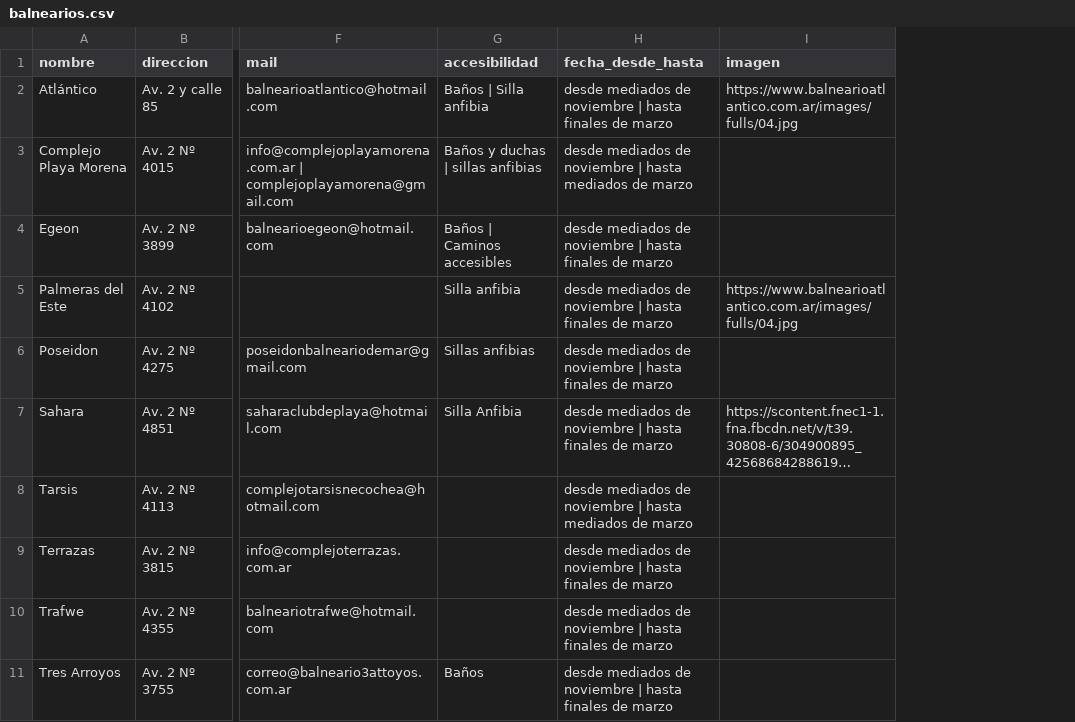
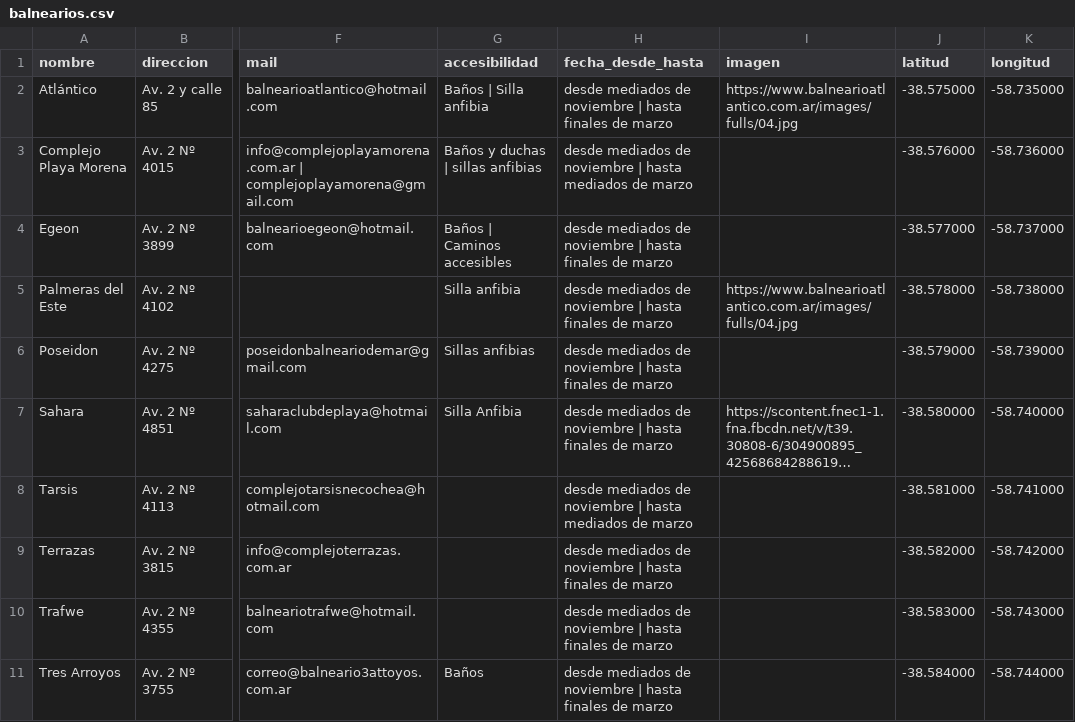
Before and after one commit to agusc92/turismo-app, a CSV file: backend/turismo-backend/database/imports/balnearios.csv, drawn as a sheet; only a part is shown, gaps mark what is left out; long unchanged cells end in …; the diff names each change by its address in the sheet, - before the commit and + after, or states it on an @@ line.

Commit message:
feat(database): agregar campos 'latitud' y 'longitud' a las tablas de balnearios y gastronómicos, actualizar validaciones y pruebas

```diff
--- a/backend/turismo-backend/database/imports/balnearios.csv
+++ b/backend/turismo-backend/database/imports/balnearios.csv
+column J (latitud), rows 2-11: -38.575000 | -38.576000 | -38.577000 | -38.578000 | -38.579000 | -38.580000 | -38.581000 | -38.582000 | -38.583000 | -38.584000
+column K (longitud), rows 2-11: -58.735000 | -58.736000 | -58.737000 | -58.738000 | -58.739000 | -58.740000 | -58.741000 | -58.742000 | -58.743000 | -58.744000
```
Also changed, not shown: backend/turismo-backend/database/imports/gastronomia.csv, 14 other files.
